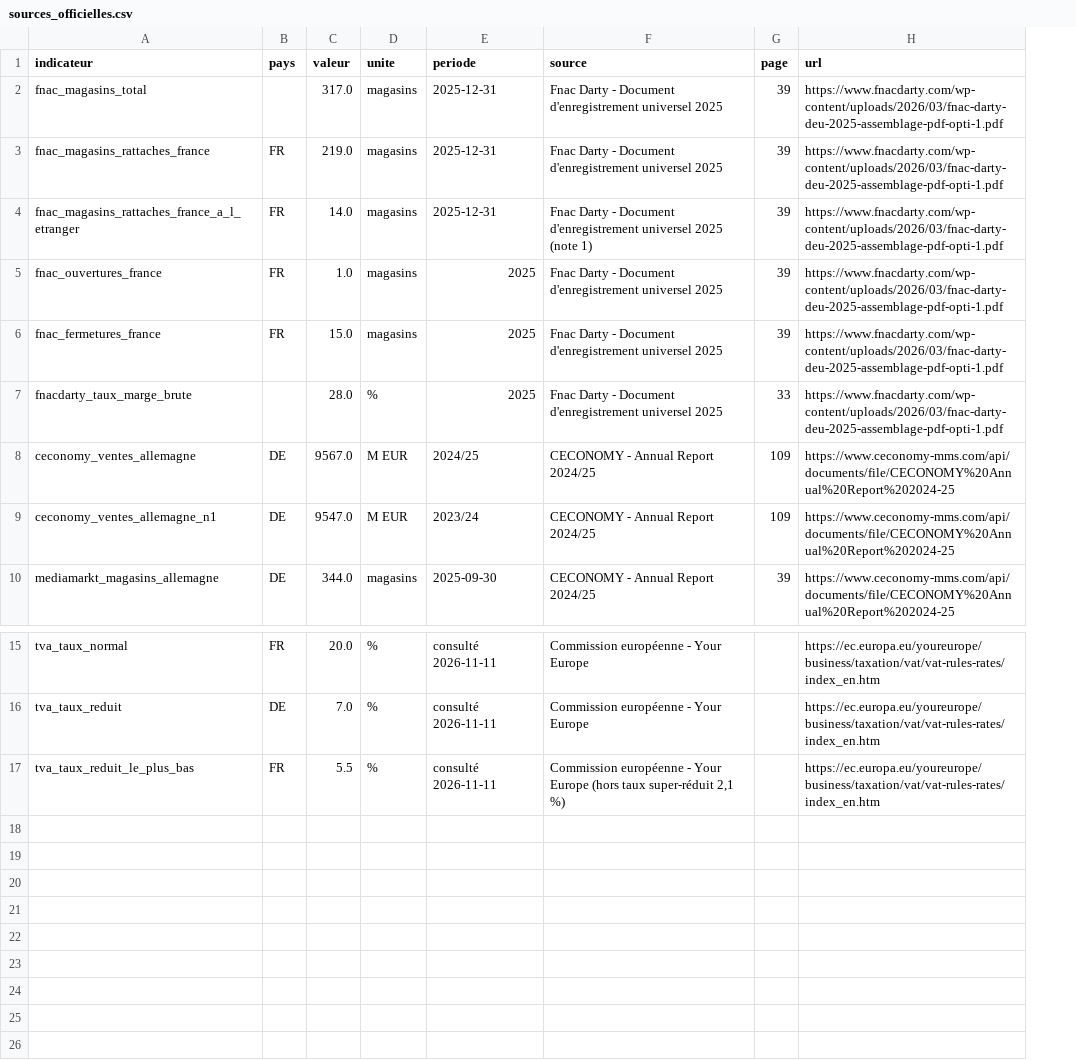
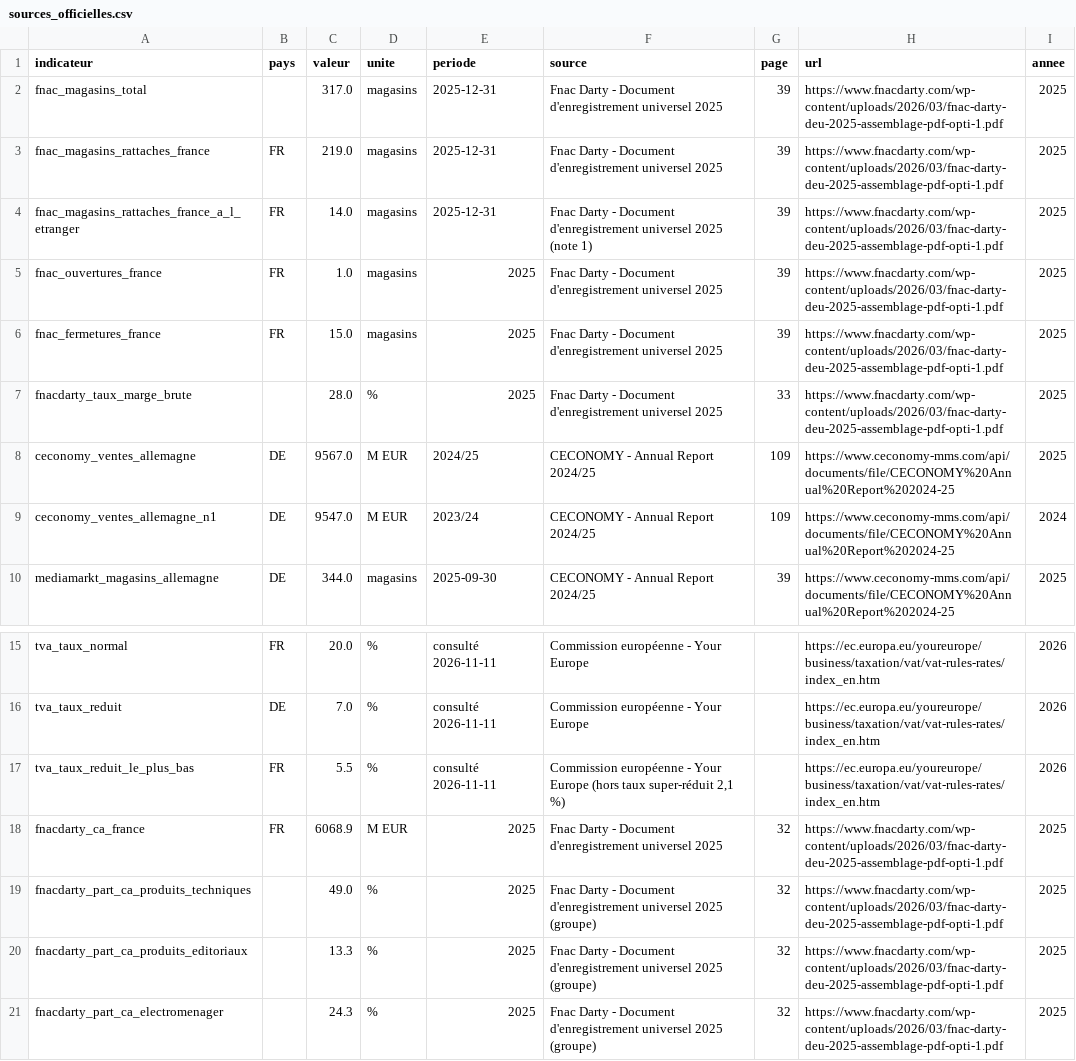
Before and after one commit to romane13long-source/fnac-expansion-allemagne, a CSV file: data/silver/sources_officielles.csv, drawn as a sheet; only a part is shown, gaps mark what is left out; the diff names each change by its address in the sheet, - before the commit and + after, or states it on an @@ line.

Commit message:
KPI manquants : magasins MediaMarkt/Saturn rattachés aux communes, population, CA France Fnac Darty, hub logistique, correspondance des catégories, années normalisées

```diff
--- a/data/silver/sources_officielles.csv
+++ b/data/silver/sources_officielles.csv
+column I (annee), rows 2-10: 2025 | 2025 | 2025 | 2025 | 2025 | 2025 | 2025 | 2024 | 2025; rows 15-17: all 2026
+row 18: fnacdarty_ca_france | FR | 6068.9 | M EUR | 2025 | Fnac Darty - Document d'enregistrement universel 2025 | 32 | https://www.fnacdarty.com/wp-content/uploads/2026/03/fnac-darty-deu-2025-assemblage-pdf-opti-1.pdf | 2025
+row 19: fnacdarty_part_ca_produits_techniques |  | 49.0 | % | 2025 | Fnac Darty - Document d'enregistrement universel 2025 (groupe) | 32 | https://www.fnacdarty.com/wp-content/uploads/2026/03/fnac-darty-deu-2025-assemblage-pdf-opti-1.pdf | 2025
+row 20: fnacdarty_part_ca_produits_editoriaux |  | 13.3 | % | 2025 | Fnac Darty - Document d'enregistrement universel 2025 (groupe) | 32 | https://www.fnacdarty.com/wp-content/uploads/2026/03/fnac-darty-deu-2025-assemblage-pdf-opti-1.pdf | 2025
+row 21: fnacdarty_part_ca_electromenager |  | 24.3 | % | 2025 | Fnac Darty - Document d'enregistrement universel 2025 (groupe) | 32 | https://www.fnacdarty.com/wp-content/uploads/2026/03/fnac-darty-deu-2025-assemblage-pdf-opti-1.pdf | 2025
```
Also changed, not shown: data/manual/sources_officielles.csv, 17 other files.
